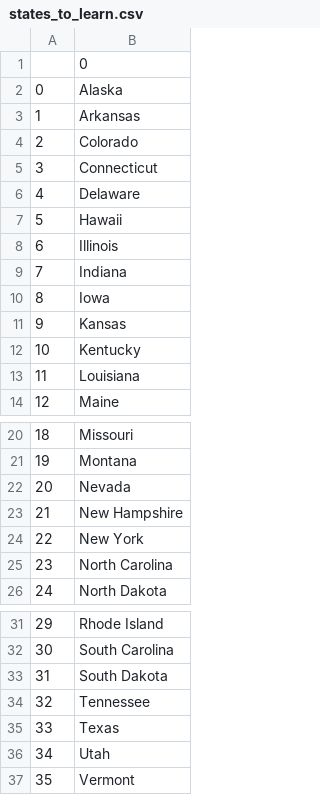
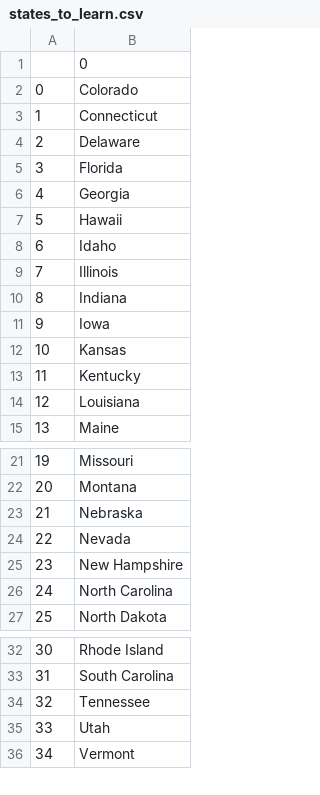
Before and after one commit to Tfragao/100-days-of-code-python, a CSV file: us-states-game/states_to_learn.csv, drawn as a sheet; only a part is shown, gaps mark what is left out; removed rows and columns are numbered as before the commit, all else as after; the diff names each change by its address in the sheet, - before the commit and + after, or states it on an @@ line.

Commit message:
[us-states-game]: updated, storing states to learn using list comprehension instead.

```diff
--- a/us-states-game/states_to_learn.csv
+++ b/us-states-game/states_to_learn.csv
-row 2: 0 | Alaska
-row 3: 1 | Arkansas
@@ column A renumbered from row 2 down @@
+row 5: 3 | Florida
+row 6: 4 | Georgia
+row 8: 6 | Idaho
+row 23: 21 | Nebraska
-row 24: 22 | New York
-row 33: 31 | South Dakota
-row 35: 33 | Texas
```
Also changed, not shown: 1 other file.
